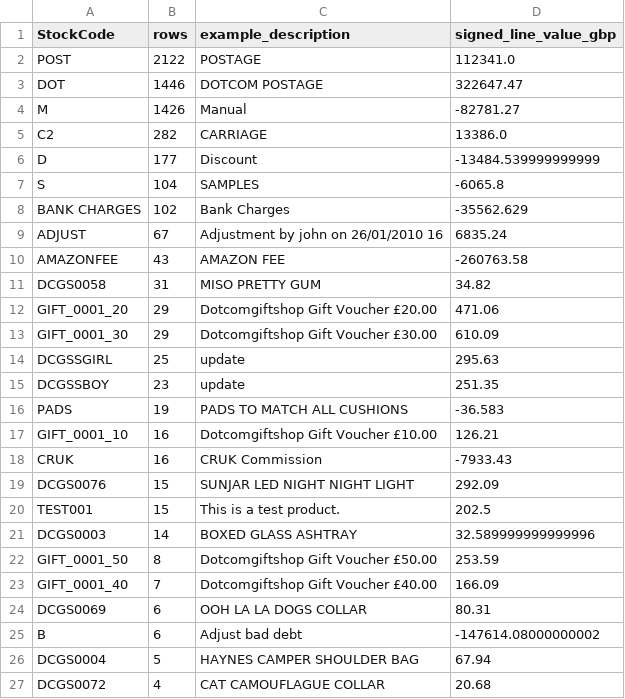
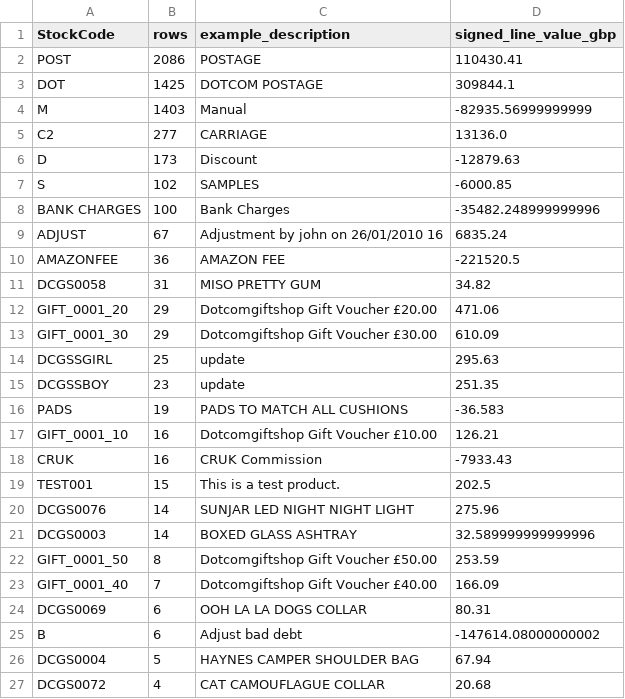
Before and after one commit to MucasLucas/retail-buying-inventory-lab, a CSV file: reports/tables/day02_stock_code_review.csv, drawn as a sheet; only a part is shown.

```diff
--- a/reports/tables/day02_stock_code_review.csv
+++ b/reports/tables/day02_stock_code_review.csv
@@ -1,11 +1,11 @@
 StockCode,rows,example_description,signed_line_value_gbp
-POST,2122,POSTAGE,112341.0
-DOT,1446,DOTCOM POSTAGE,322647.47
-M,1426,Manual,-82781.27
-C2,282,CARRIAGE,13386.0
-D,177,Discount,-13484.539999999999
-S,104,SAMPLES,-6065.8
-BANK CHARGES,102,Bank Charges,-35562.629
+POST,2086,POSTAGE,110430.41
+DOT,1425,DOTCOM POSTAGE,309844.1
+M,1403,Manual,-82935.56999999999
+C2,277,CARRIAGE,13136.0
+D,173,Discount,-12879.63
+S,102,SAMPLES,-6000.85
+BANK CHARGES,100,Bank Charges,-35482.248999999996
 ADJUST,67,Adjustment by john on 26/01/2010 16,6835.24
-AMAZONFEE,43,AMAZON FEE,-260763.58
+AMAZONFEE,36,AMAZON FEE,-221520.5
 DCGS0058,31,MISO PRETTY  GUM,34.82
@@ -18,4 +18,4 @@ GIFT_0001_10,16,Dotcomgiftshop Gift Voucher £10.00,126.21
 CRUK,16,CRUK Commission,-7933.43
-DCGS0076,15,SUNJAR LED NIGHT NIGHT LIGHT,292.09
 TEST001,15,This is a test product.,202.5
+DCGS0076,14,SUNJAR LED NIGHT NIGHT LIGHT,275.96
 DCGS0003,14,BOXED GLASS ASHTRAY,32.589999999999996
```
Also changed, not shown: reports/tables/day02_disposition_summary.csv, reports/tables/day02_overlap_daily.csv, 11 other files.
